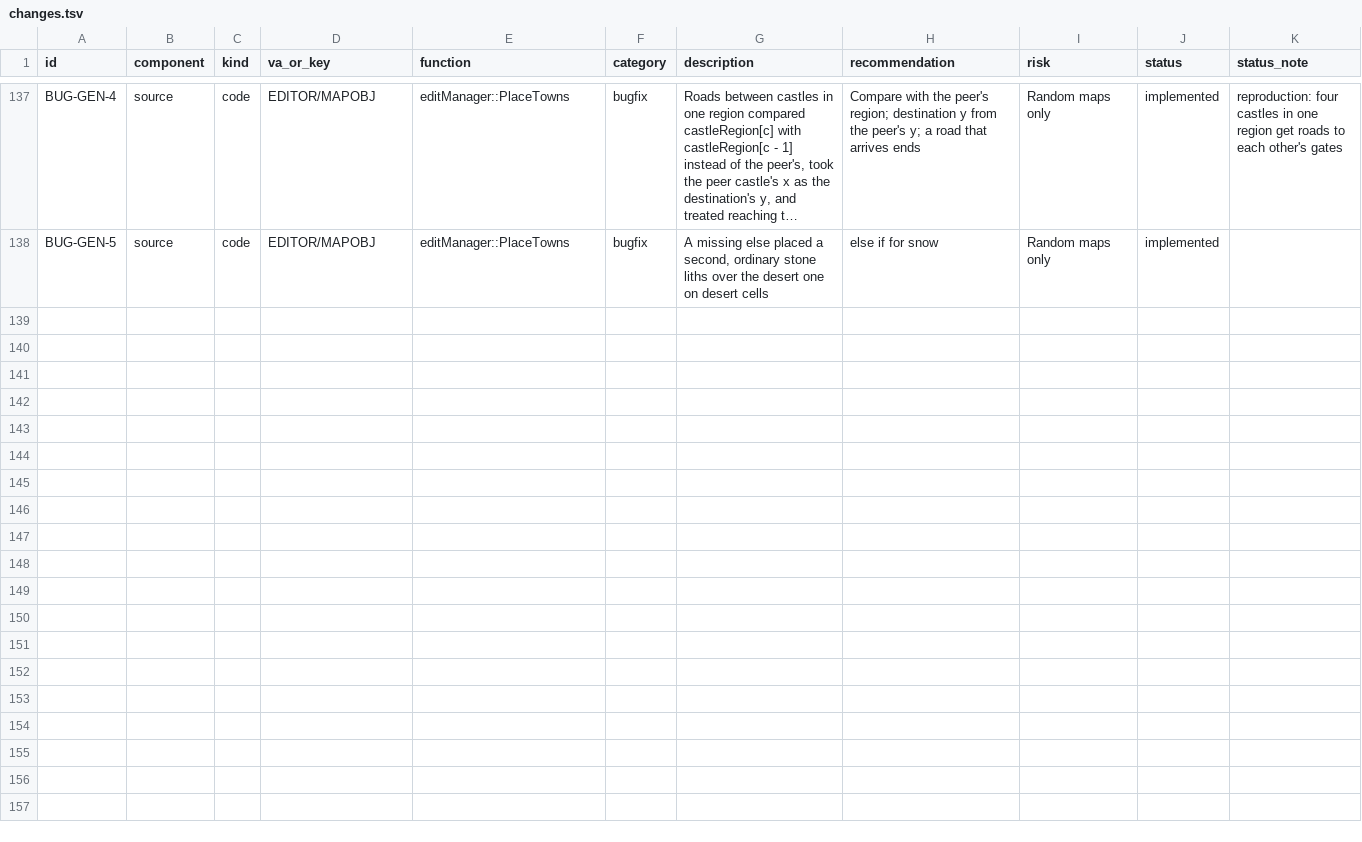
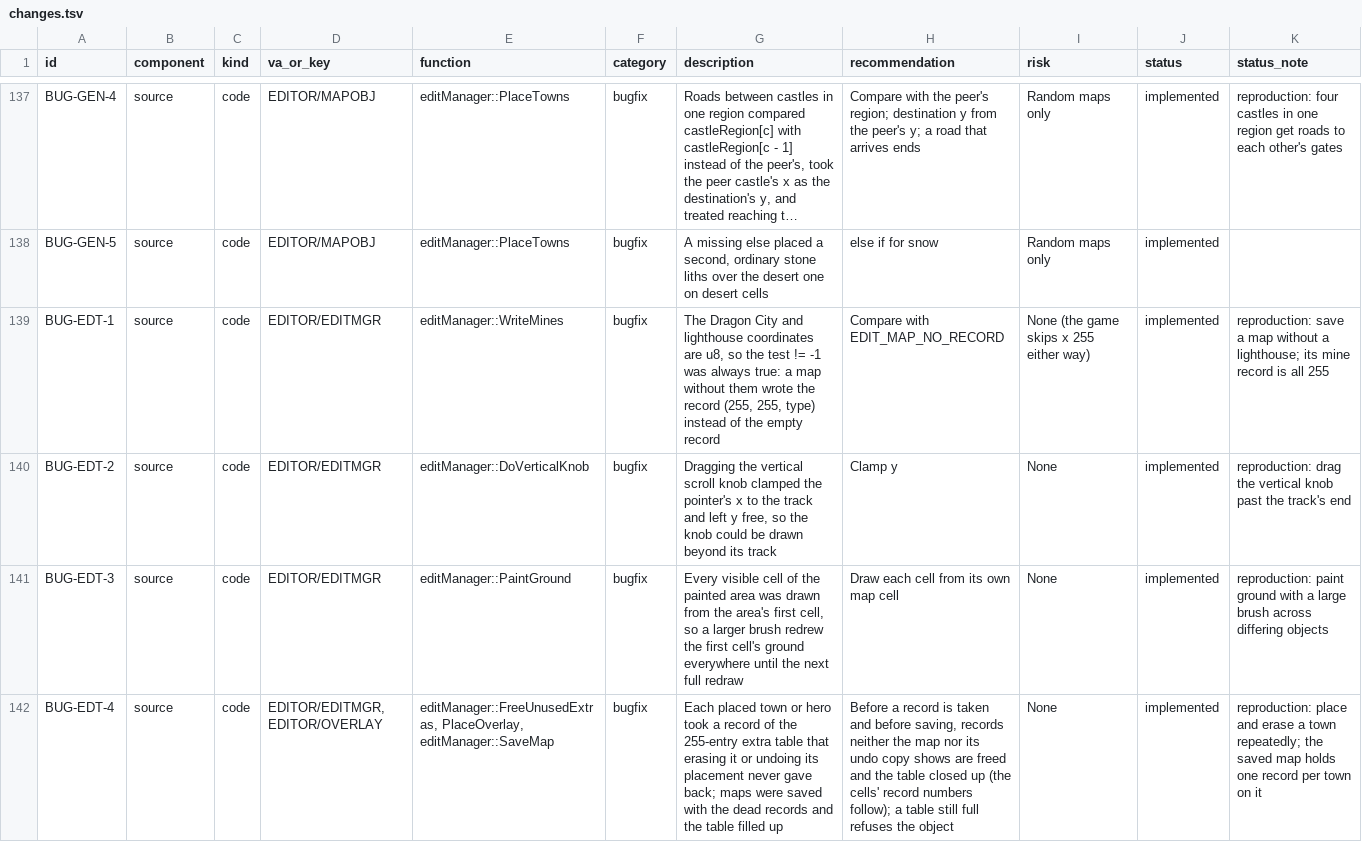
Before and after one commit to sushi-shi/homm1-decomp, a TSV file: docs/te/changes.tsv, drawn as a sheet; only a part is shown, gaps mark what is left out; long unchanged cells end in …; the diff names each change by its address in the sheet, - before the commit and + after, or states it on an @@ line.

```diff
--- a/docs/te/changes.tsv
+++ b/docs/te/changes.tsv
+row 139: BUG-EDT-1 | source | code | EDITOR/EDITMGR | editManager::WriteMines | bugfix | The Dragon City and lighthouse coordinates are u8, so the test != -1 was always true: a map without them wrote the record (255, 255, type) instead of the empty record | Compare with EDIT_MAP_NO_RECORD | None (the game skips x 255 either way) | implemented | reproduction: save a map without a lighthouse; its mine record is all 255
+row 140: BUG-EDT-2 | source | code | EDITOR/EDITMGR | editManager::DoVerticalKnob | bugfix | Dragging the vertical scroll knob clamped the pointer's x to the track and left y free, so the knob could be drawn beyond its track | Clamp y | None | implemented | reproduction: drag the vertical knob past the track's end
+row 141: BUG-EDT-3 | source | code | EDITOR/EDITMGR | editManager::PaintGround | bugfix | Every visible cell of the painted area was drawn from the area's first cell, so a larger brush redrew the first cell's ground everywhere until the next full redraw | Draw each cell from its own map cell | None | implemented | reproduction: paint ground with a large brush across differing objects
+row 142: BUG-EDT-4 | source | code | EDITOR/EDITMGR, EDITOR/OVERLAY | editManager::FreeUnusedExtras, PlaceOverlay, editManager::SaveMap | bugfix | Each placed town or hero took a record of the 255-entry extra table that erasing it or undoing its placement never gave back; maps were saved with the dead records and the table filled up | Before a record is taken and before saving, records neither the map nor its undo copy shows are freed and the table closed up (the cells' record numbers follow); a table still full refuses the object | None | implemented | reproduction: place and erase a town repeatedly; the saved map holds one record per town on it
```
Also changed, not shown: 5 other files.
